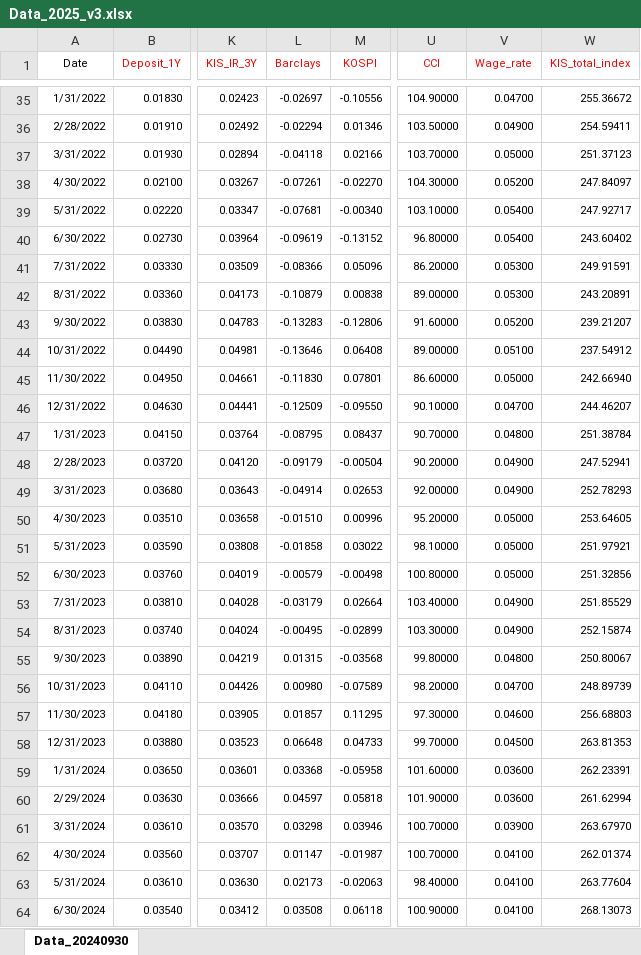
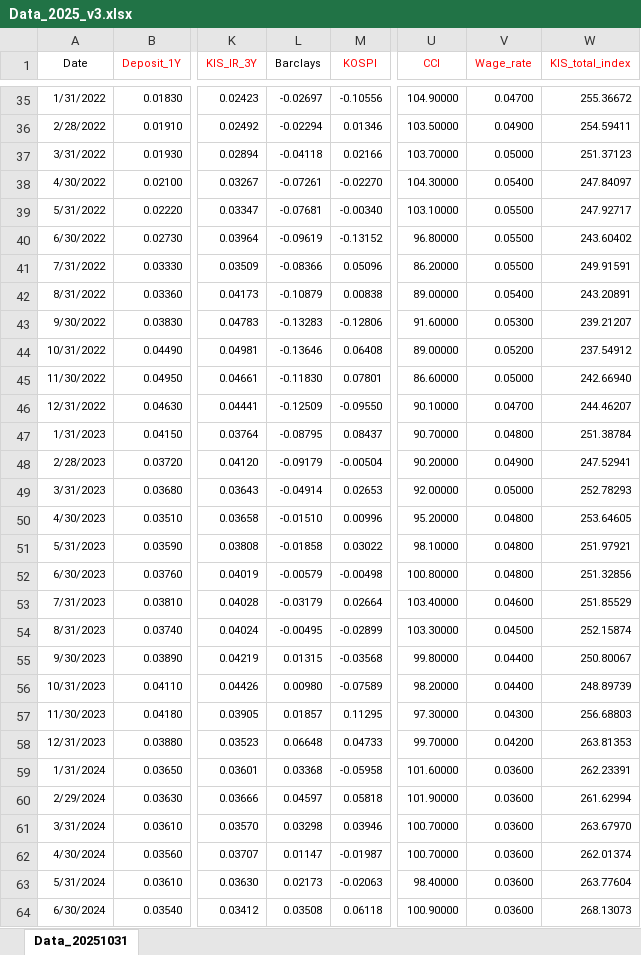
Before and after one commit to bobkim67/K-ALM, an Excel workbook: Data_2025_v3.xlsx, sheet Data_20251031, drawn as a sheet; only a part is shown, gaps mark what is left out; values as stored, in another font and other column widths than the file's, no borders; the diff covers the shown part only; the diff names each change by its address in the sheet, - before the commit and + after, or states it on an @@ line.

```diff
--- a/Data_2025_v3.xlsx (sheet Data_20251031)
+++ b/Data_2025_v3.xlsx (sheet Data_20251031)
-sheet tab: Data_20240930
+sheet tab: Data_20251031
-L1 text colour: #FF0000
+L1 text colour: black
-V38 (Wage_rate): 0.05200
+V38 (Wage_rate): 0.05400
-V39:V40 (Wage_rate): 0.05400
+V39:V40 (Wage_rate): 0.05500
-V41 (Wage_rate): 0.05300
+V41 (Wage_rate): 0.05500
-V42 (Wage_rate): 0.05300
+V42 (Wage_rate): 0.05400
-V43 (Wage_rate): 0.05200
+V43 (Wage_rate): 0.05300
-V44 (Wage_rate): 0.05100
+V44 (Wage_rate): 0.05200
-V49 (Wage_rate): 0.04900
+V49 (Wage_rate): 0.05000
-V50:V52 (Wage_rate): 0.05000
+V50:V52 (Wage_rate): 0.04800
-V53 (Wage_rate): 0.04900
+V53 (Wage_rate): 0.04600
-V54 (Wage_rate): 0.04900
+V54 (Wage_rate): 0.04500
-V55 (Wage_rate): 0.04800
+V55 (Wage_rate): 0.04400
-V56 (Wage_rate): 0.04700
+V56 (Wage_rate): 0.04400
-V57 (Wage_rate): 0.04600
+V57 (Wage_rate): 0.04300
-V58 (Wage_rate): 0.04500
+V58 (Wage_rate): 0.04200
-V61 (Wage_rate): 0.03900
+V61 (Wage_rate): 0.03600
-V62:V64 (Wage_rate): 0.04100
+V62:V64 (Wage_rate): 0.03600
```
Also changed, not shown: 6 added rows and 40 edited cells elsewhere in this sheet, formulas that keep their value, 기초율_v0.xlsx, 명부_v0.xlsx, 1 other file.
